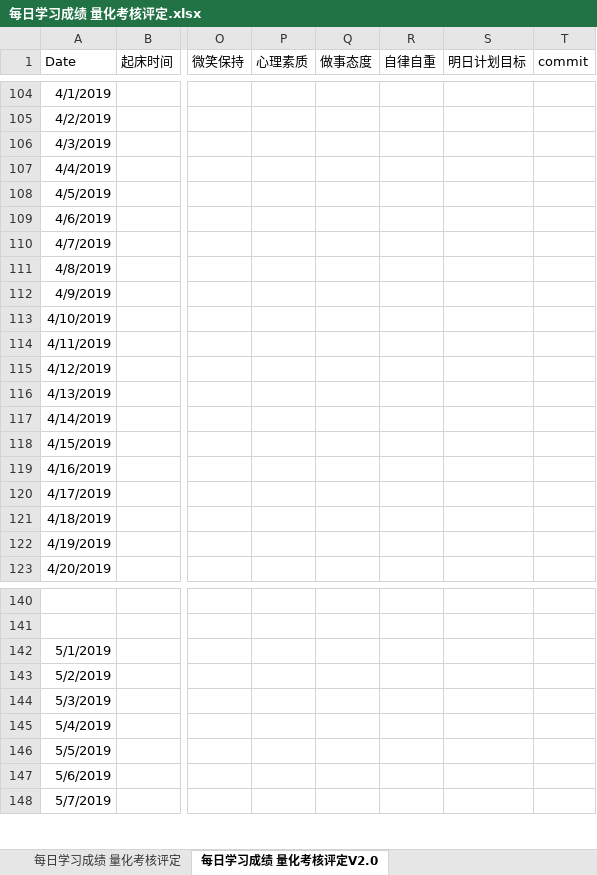
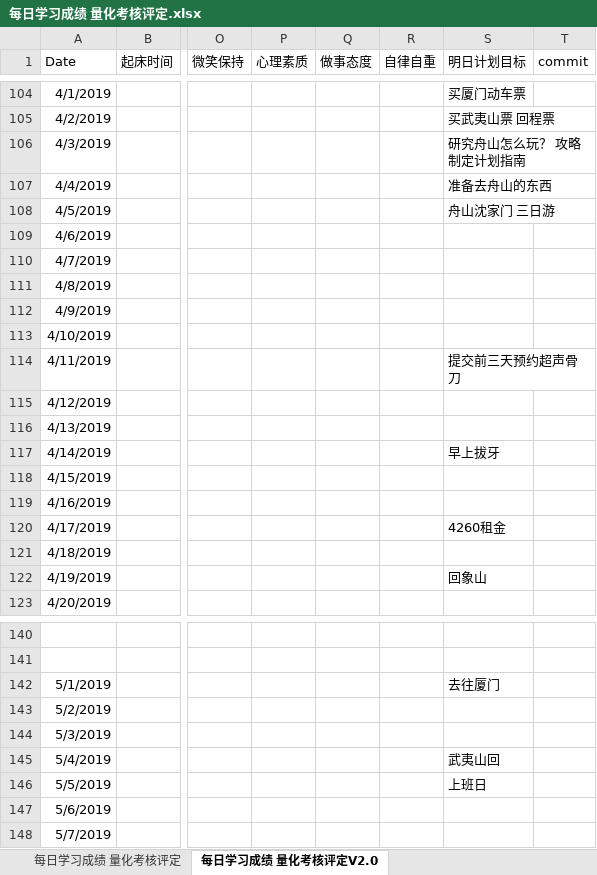
Before and after one commit to nbnbnborg/some_luckey, an Excel workbook: 做人做事奋斗成长经验/每日学习成绩 量化考核评定.xlsx, sheet 每日学习成绩 量化考核评定V2.0, drawn as a sheet; only a part is shown, gaps mark what is left out; values as stored, in another font and other column widths than the file's, no borders; the diff covers the shown part only; the diff names each change by its address in the sheet, - before the commit and + after, or states it on an @@ line.

```diff
--- a/做人做事奋斗成长经验/每日学习成绩 量化考核评定.xlsx (sheet 每日学习成绩 量化考核评定V2.0)
+++ b/做人做事奋斗成长经验/每日学习成绩 量化考核评定.xlsx (sheet 每日学习成绩 量化考核评定V2.0)
-S104 (明日计划目标): (empty)
+S104 (明日计划目标): 买厦门动车票
-S105 (明日计划目标): (empty)
+S105 (明日计划目标): 买武夷山票 回程票
-S106 (明日计划目标): (empty)
+S106 (明日计划目标): 研究舟山怎么玩？ 攻略 制定计划指南
-S107 (明日计划目标): (empty)
+S107 (明日计划目标): 准备去舟山的东西
-S108 (明日计划目标): (empty)
+S108 (明日计划目标): 舟山沈家门 三日游
-S114 (明日计划目标): (empty)
+S114 (明日计划目标): 提交前三天预约超声骨刀
-S117 (明日计划目标): (empty)
+S117 (明日计划目标): 早上拔牙
-S120 (明日计划目标): (empty)
+S120 (明日计划目标): 4260租金
-S122 (明日计划目标): (empty)
+S122 (明日计划目标): 回象山
-S142 (明日计划目标): (empty)
+S142 (明日计划目标): 去往厦门
-S145 (明日计划目标): (empty)
+S145 (明日计划目标): 武夷山回
-S146 (明日计划目标): (empty)
+S146 (明日计划目标): 上班日
```
Also changed, not shown: 7 added rows, 10 removed rows and 46 edited cells elsewhere in this sheet, sheet 每日学习成绩 量化考核评定V2.0 2019下半年, 做人做事奋斗成长经验/每日工作状态等级表.xlsx, 3 other files.
